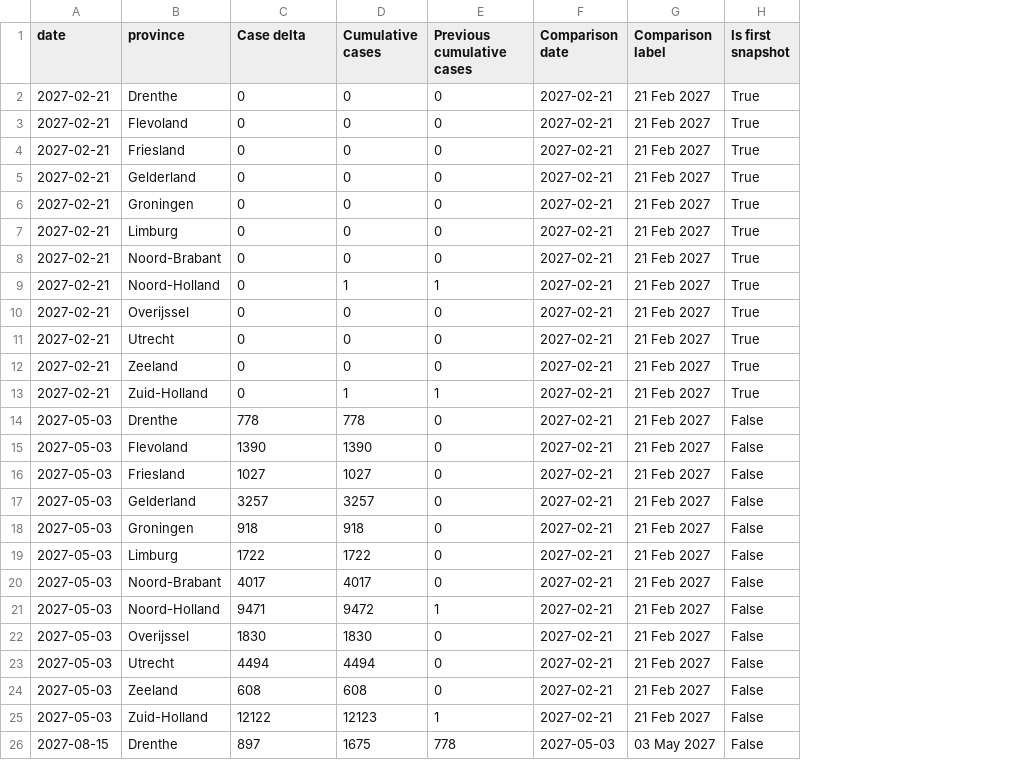
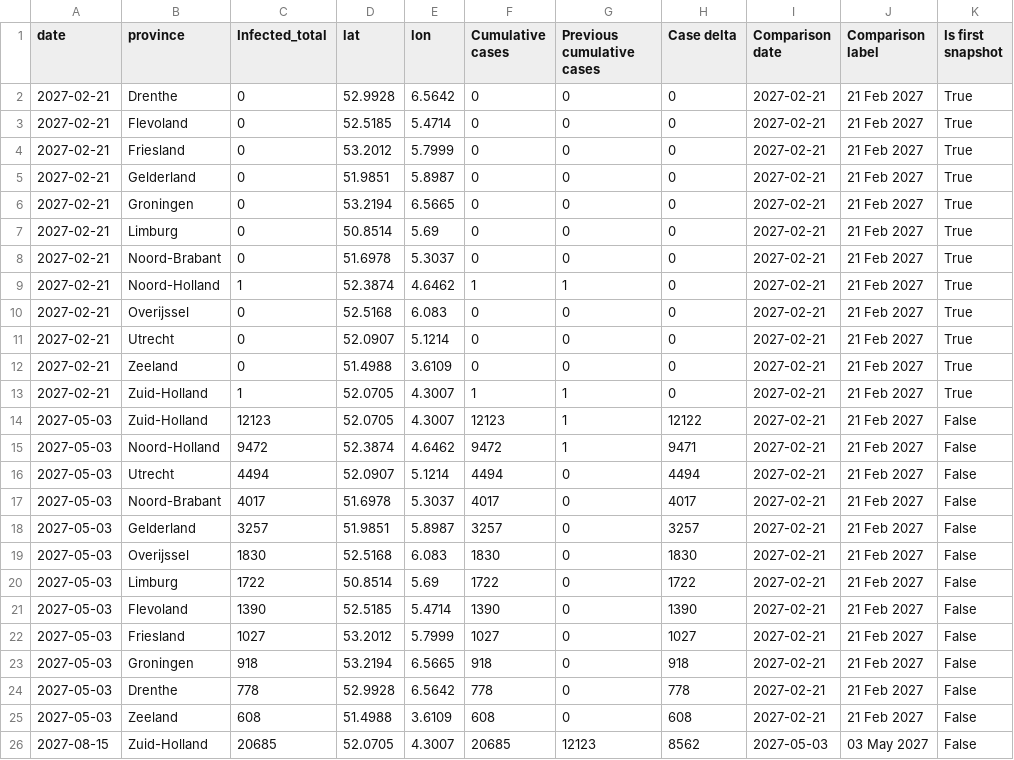
Before and after one commit to hekmatov/simex-dashboard-v3, a CSV file: public/data/biomedical/province_case_deltas.csv, drawn as a sheet; only a part is shown; removed rows and columns are numbered as before the commit, all else as after; the diff covers the shown part only; the diff names each change by its address in the sheet, - before the commit and + after, or states it on an @@ line.

```diff
--- a/public/data/biomedical/province_case_deltas.csv
+++ b/public/data/biomedical/province_case_deltas.csv
+column D (lat), rows 2-13: 52.9928 | 52.5185 | 53.2012 | 51.9851 | 53.2194 | 50.8514 | 51.6978 | 52.3874 | 52.5168 | 52.0907 | 51.4988 | 52.0705; row 15: 52.3874; rows 21-26: 52.5185 | 53.2012 | 53.2194 | 52.9928 | 51.4988 | 52.0705
+column E (lon), rows 2-13: 6.5642 | 5.4714 | 5.7999 | 5.8987 | 6.5665 | 5.69 | 5.3037 | 4.6462 | 6.083 | 5.1214 | 3.6109 | 4.3007; row 15: 4.6462; rows 21-26: 5.4714 | 5.7999 | 6.5665 | 6.5642 | 3.6109 | 4.3007
+column H (Case delta), rows 2-13: all 0; row 15: 9471; rows 21-26: 1390 | 1027 | 918 | 778 | 608 | 8562
-C1: Case delta
+C1: Infected_total
-C9 (Infected_total): 0
+C9 (Infected_total): 1
-C13 (Infected_total): 0
+C13 (Infected_total): 1
+row 14: 2027-05-03 | Zuid-Holland | 12123 | 52.0705 | 4.3007 | 12123 | 1 | 12122 | 2027-02-21 | 21 Feb 2027 | False
-B15 (province): Drenthe
+B15 (province): Noord-Holland
-C15 (Infected_total): 778
+C15 (Infected_total): 9472
-F15 (Cumulative cases): 778
+F15 (Cumulative cases): 9472
-G15 (Previous cumulative cases): 0
+G15 (Previous cumulative cases): 1
@@ row 23 moved to row 16: 2027-05-03 @@
@@ row 20 moved to row 17: 2027-05-03 @@
@@ row 17 moved to row 18: 2027-05-03 @@
@@ row 22 moved to row 19: 2027-05-03 @@
@@ row 19 moved to row 20: 2027-05-03 @@
-B24 (province): Noord-Holland
+B24 (province): Drenthe
-C24 (Infected_total): 9471
+C24 (Infected_total): 778
-F24 (Cumulative cases): 9472
+F24 (Cumulative cases): 778
-G24 (Previous cumulative cases): 1
+G24 (Previous cumulative cases): 0
-row 25: 2027-05-03 | Zuid-Holland | 12122 | 12123 | 1 | 2027-02-21 | 21 Feb 2027 | False
-B26 (province): Drenthe
+B26 (province): Zuid-Holland
-C26 (Infected_total): 897
+C26 (Infected_total): 20685
-F26 (Cumulative cases): 1675
+F26 (Cumulative cases): 20685
-G26 (Previous cumulative cases): 778
+G26 (Previous cumulative cases): 12123
```
Also changed, not shown: 1 added row, 1 removed row and 31 edited cells elsewhere in this file, public/data/biomedical/cases.csv, public/data/biomedical/icu_occupancy.csv, 25 other files.
